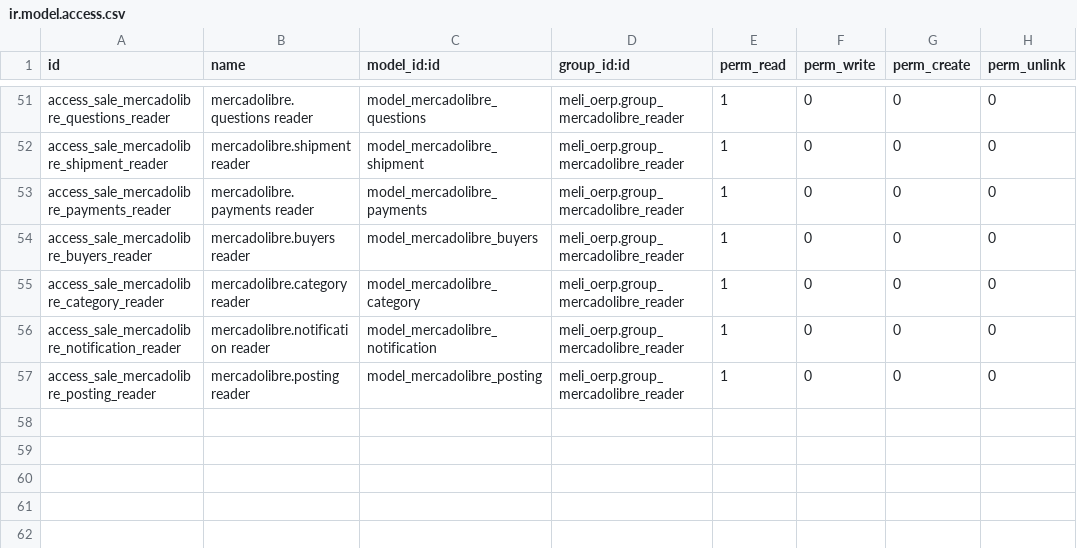
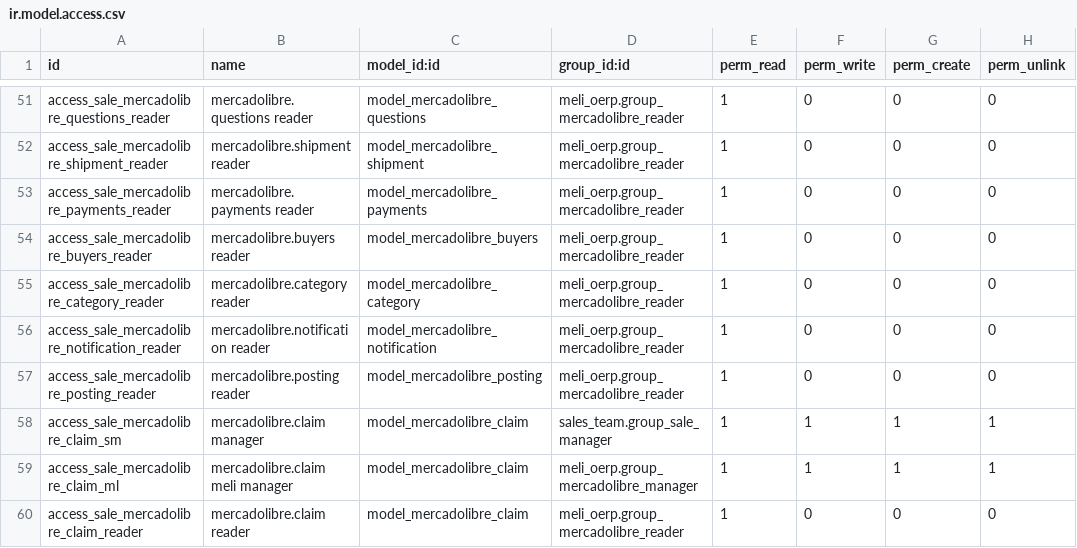
Before and after one commit to ctmil/meli_oerp, a CSV file: security/ir.model.access.csv, drawn as a sheet; only a part is shown, gaps mark what is left out.

```diff
--- a/security/ir.model.access.csv
+++ b/security/ir.model.access.csv
@@ -57 +57,4 @@ access_sale_mercadolibre_notification_reader,mercadolibre.notification reader,mo
 access_sale_mercadolibre_posting_reader,mercadolibre.posting reader,model_mercadolibre_posting,meli_oerp.group_mercadolibre_reader,1,0,0,0
+access_sale_mercadolibre_claim_sm,mercadolibre.claim manager,model_mercadolibre_claim,sales_team.group_sale_manager,1,1,1,1
+access_sale_mercadolibre_claim_ml,mercadolibre.claim meli manager,model_mercadolibre_claim,meli_oerp.group_mercadolibre_manager,1,1,1,1
+access_sale_mercadolibre_claim_reader,mercadolibre.claim reader,model_mercadolibre_claim,meli_oerp.group_mercadolibre_reader,1,0,0,0
```
Also changed, not shown: 5 other files.
